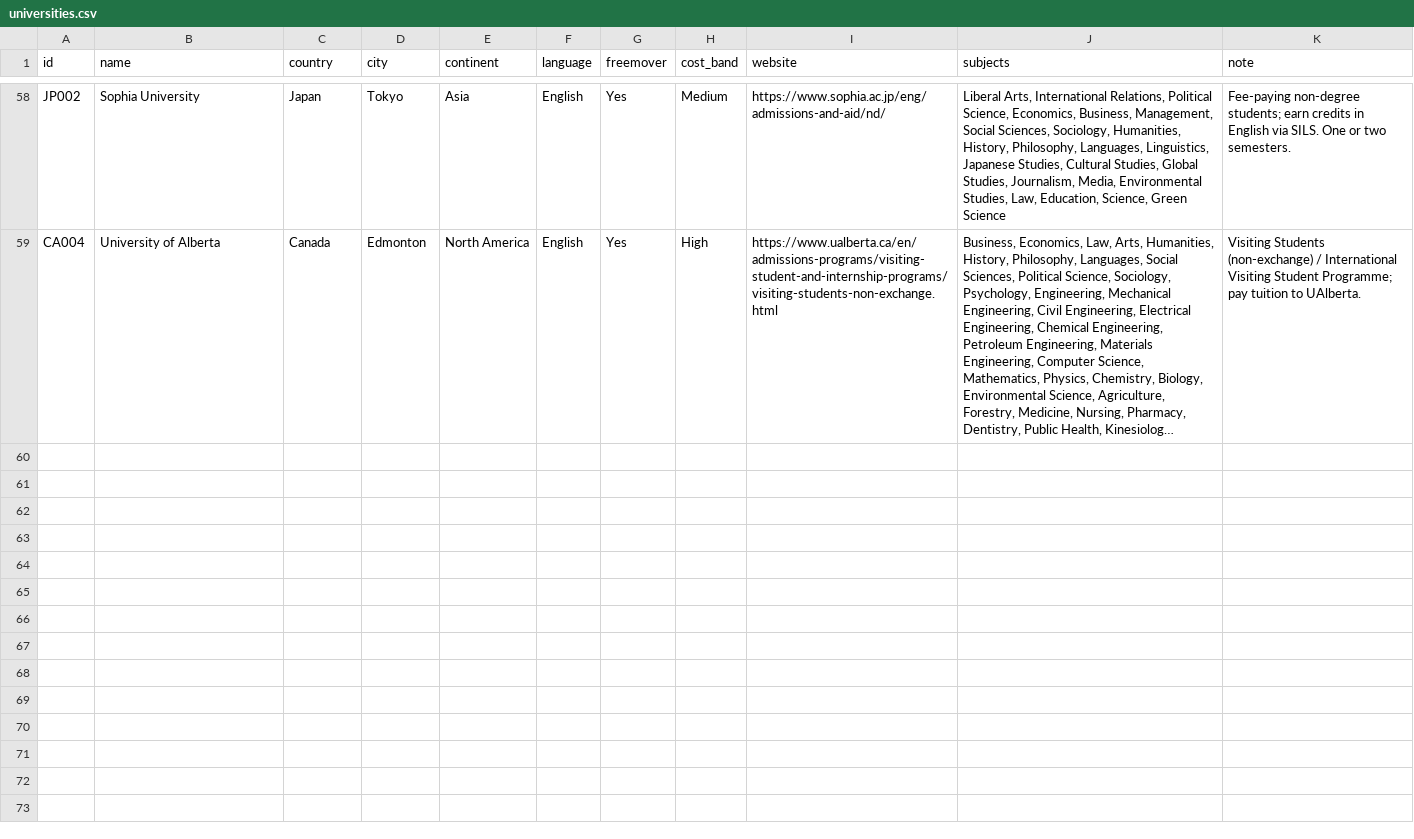
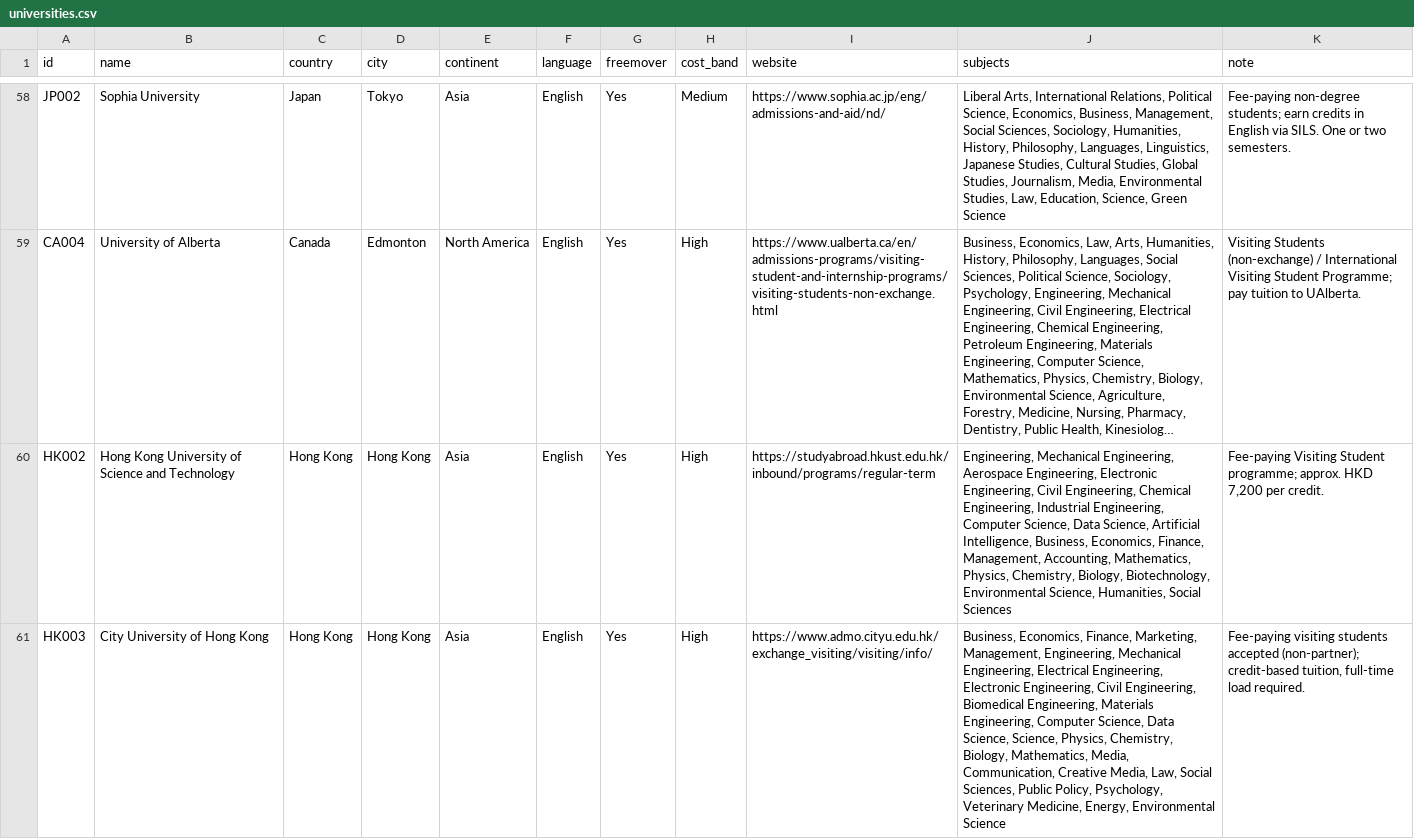
Before and after one commit to EliasAlsteus/freemover_test, a CSV file: data/universities.csv, drawn as a sheet; only a part is shown, gaps mark what is left out; long unchanged cells end in …; the diff covers the shown part only; the diff names each change by its address in the sheet, - before the commit and + after, or states it on an @@ line.

```diff
--- a/data/universities.csv
+++ b/data/universities.csv
+row 60: HK002 | Hong Kong University of Science and Technology | Hong Kong | Hong Kong | Asia | English | Yes | High | https://studyabroad.hkust.edu.hk/inbound/programs/regular-term | Engineering, Mechanical Engineering, Aerospace Engineering, Electronic Engineering, Civil Engineering, Chemical Engineering, Industrial Engineering, Computer Science, Data Science, Artificial Intelligence, Business, Economics, Finance, Management, Accounting, Mathematics, Physics, Chemistry, Biology, Biotechnology, Environmental Science, Humanities, Social Sciences | Fee-paying Visiting Student programme; approx. HKD 7,200 per credit.
+row 61: HK003 | City University of Hong Kong | Hong Kong | Hong Kong | Asia | English | Yes | High | https://www.admo.cityu.edu.hk/exchange_visiting/visiting/info/ | Business, Economics, Finance, Marketing, Management, Engineering, Mechanical Engineering, Electrical Engineering, Electronic Engineering, Civil Engineering, Biomedical Engineering, Materials Engineering, Computer Science, Data Science, Science, Physics, Chemistry, Biology, Mathematics, Media, Communication, Creative Media, Law, Social Sciences, Public Policy, Psychology, Veterinary Medicine, Energy, Environmental Science | Fee-paying visiting students accepted (non-partner); credit-based tuition, full-time load required.
```
Also changed, not shown: 2 added rows elsewhere in this file, 3 other files.
